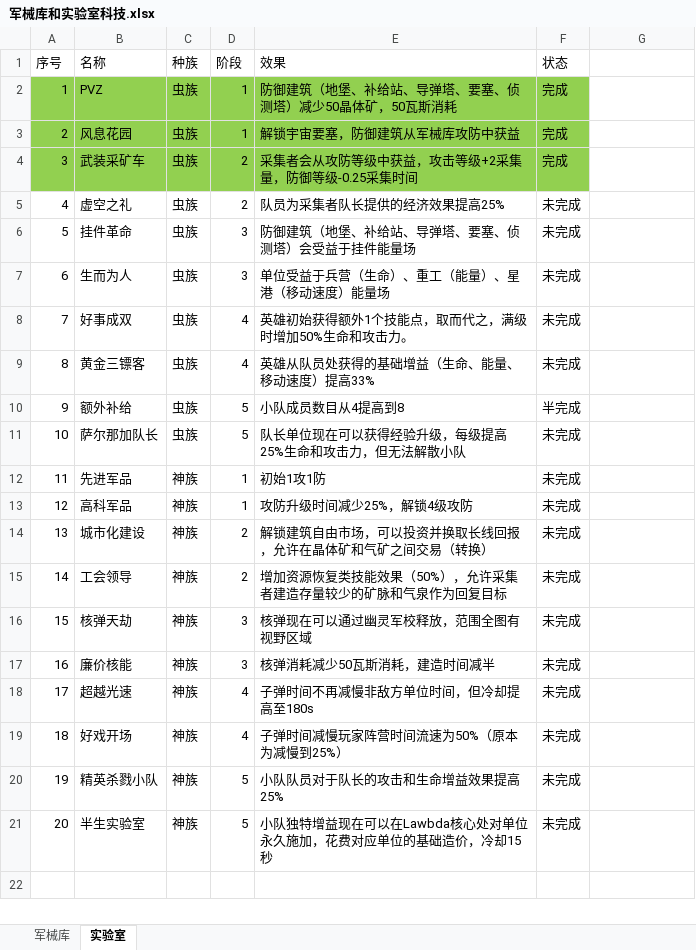
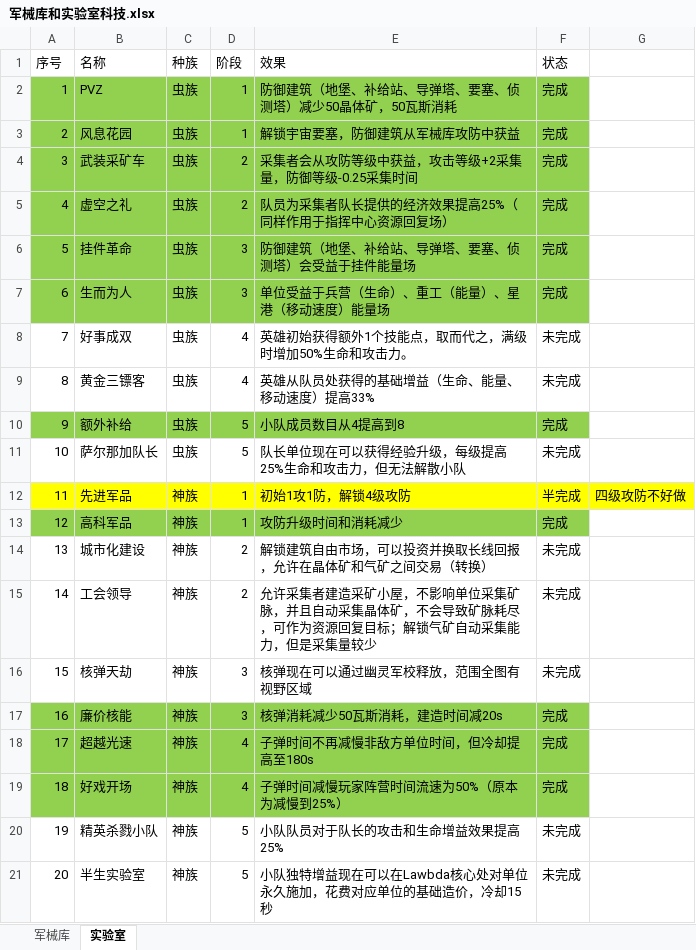
Before and after one commit to Sewens/LAb-for-Wol-Brave-new-Data-Addon, an Excel workbook: doc/军械库和实验室科技.xlsx, sheet 实验室, drawn as a sheet; values as stored, in another font and other column widths than the file's, no borders; the diff names each change by its address in the sheet, - before the commit and + after, or states it on an @@ line.

```diff
--- a/doc/军械库和实验室科技.xlsx (sheet 实验室)
+++ b/doc/军械库和实验室科技.xlsx (sheet 实验室)
-A5:F7 fill: none
+A5:F7 fill: #92D050
-E5 (效果): 队员为采集者队长提供的经济效果提高25%
+E5 (效果): 队员为采集者队长提供的经济效果提高25%（同样作用于指挥中心资源回复场）
-F5:F7 (状态): 未完成
+F5:F7 (状态): 完成
-A10:F10 fill: none
+A10:F10 fill: #92D050
-F10 (状态): 半完成
+F10 (状态): 完成
-A12:G12 fill: none
+A12:G12 fill: #FFFF00
-E12 (效果): 初始1攻1防
+E12 (效果): 初始1攻1防，解锁4级攻防
-F12 (状态): 未完成
+F12 (状态): 半完成
-G12: (empty)
+G12: 四级攻防不好做
-A13:F13 fill: none
+A13:F13 fill: #92D050
-E13 (效果): 攻防升级时间减少25%，解锁4级攻防
+E13 (效果): 攻防升级时间和消耗减少
-F13 (状态): 未完成
+F13 (状态): 完成
-E15 (效果): 增加资源恢复类技能效果（50%），允许采集者建造存量较少的矿脉和气泉作为回复目标
+E15 (效果): 允许采集者建造采矿小屋，不影响单位采集矿脉，并且自动采集晶体矿，不会导致矿脉耗尽，可作为资源回复目标；解锁气矿自动采集能力，但是采集量较少
-A17:F19 fill: none
+A17:F19 fill: #92D050
-E17 (效果): 核弹消耗减少50瓦斯消耗，建造时间减半
+E17 (效果): 核弹消耗减少50瓦斯消耗，建造时间减20s
-F17:F19 (状态): 未完成
+F17:F19 (状态): 完成
```
Also changed, not shown: 16 other files.
